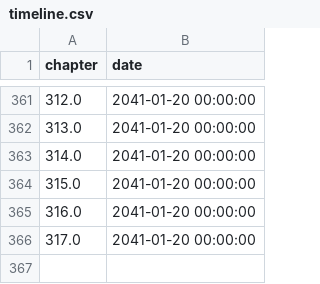
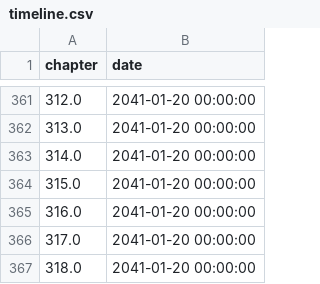
Before and after one commit to SoupMetadata/soup-metadata, a CSV file: data/patreon/timeline.csv, drawn as a sheet; only a part is shown, gaps mark what is left out; the diff names each change by its address in the sheet, - before the commit and + after, or states it on an @@ line.

```diff
--- a/data/patreon/timeline.csv
+++ b/data/patreon/timeline.csv
+row 367: 318.0 | 2041-01-20 00:00:00
```
Also changed, not shown: data/patreon/chapters.csv, data/patreon/deadlines.csv, 1 other file.
